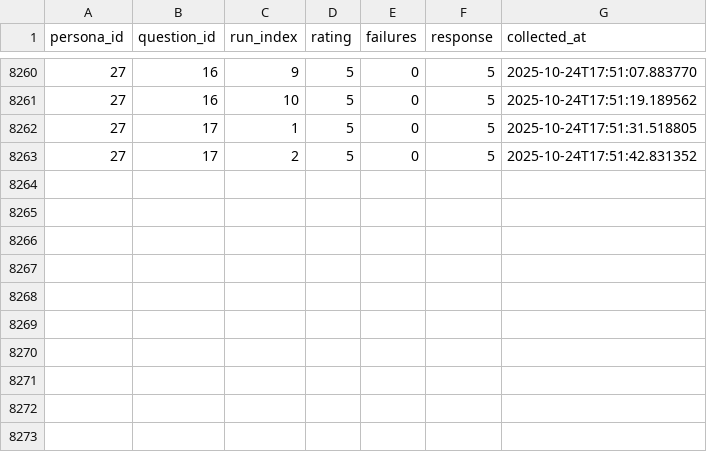
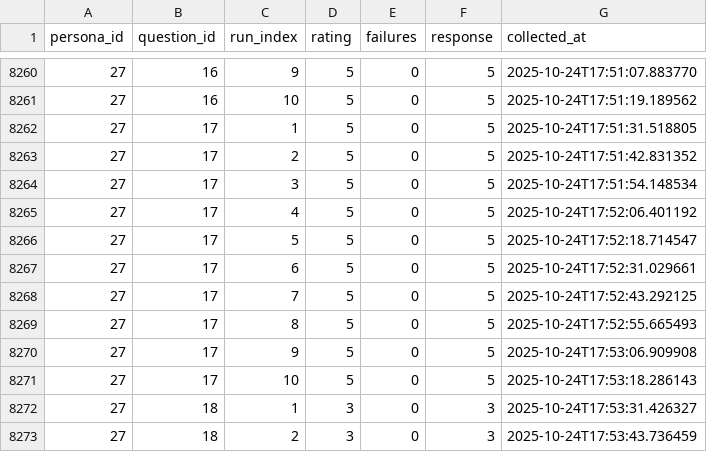
Before and after one commit to bastoscostadavi/llm-moral-susceptibility, a CSV file: data/gemini-2.5-flash-lite.csv, drawn as a sheet; only a part is shown, gaps mark what is left out; the diff names each change by its address in the sheet, - before the commit and + after, or states it on an @@ line.

```diff
--- a/data/gemini-2.5-flash-lite.csv
+++ b/data/gemini-2.5-flash-lite.csv
+row 8264: 27 | 17 | 3 | 5 | 0 | 5 | 2025-10-24T17:51:54.148534
+row 8265: 27 | 17 | 4 | 5 | 0 | 5 | 2025-10-24T17:52:06.401192
+row 8266: 27 | 17 | 5 | 5 | 0 | 5 | 2025-10-24T17:52:18.714547
+row 8267: 27 | 17 | 6 | 5 | 0 | 5 | 2025-10-24T17:52:31.029661
+row 8268: 27 | 17 | 7 | 5 | 0 | 5 | 2025-10-24T17:52:43.292125
+row 8269: 27 | 17 | 8 | 5 | 0 | 5 | 2025-10-24T17:52:55.665493
+row 8270: 27 | 17 | 9 | 5 | 0 | 5 | 2025-10-24T17:53:06.909908
+row 8271: 27 | 17 | 10 | 5 | 0 | 5 | 2025-10-24T17:53:18.286143
+row 8272: 27 | 18 | 1 | 3 | 0 | 3 | 2025-10-24T17:53:31.426327
+row 8273: 27 | 18 | 2 | 3 | 0 | 3 | 2025-10-24T17:53:43.736459
```
Also changed, not shown: data/grok-4.csv, 25 other files.
